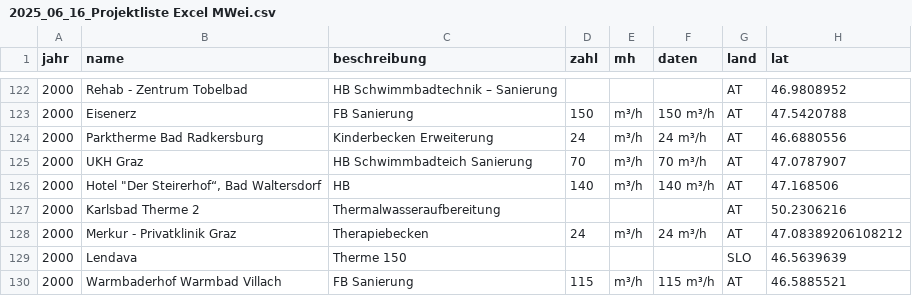
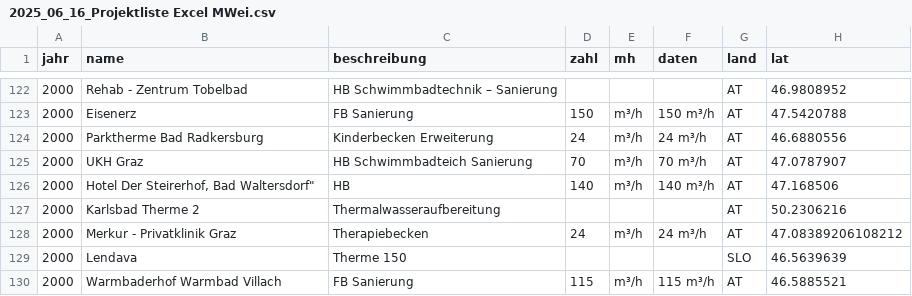
Before and after one commit to GWTMarketing/Projektkarte, a CSV file: 2025_06_16_Projektliste Excel MWei.csv, drawn as a sheet; only a part is shown, gaps mark what is left out; the diff names each change by its address in the sheet, - before the commit and + after, or states it on an @@ line.

Commit message:
Update 2025_06_16_Projektliste Excel MWei.csv

```diff
--- a/2025_06_16_Projektliste Excel MWei.csv
+++ b/2025_06_16_Projektliste Excel MWei.csv
-B126 (name): Hotel "Der Steirerhof“, Bad Waltersdorf
+B126 (name): Hotel Der Steirerhof, Bad Waltersdorf"
```
